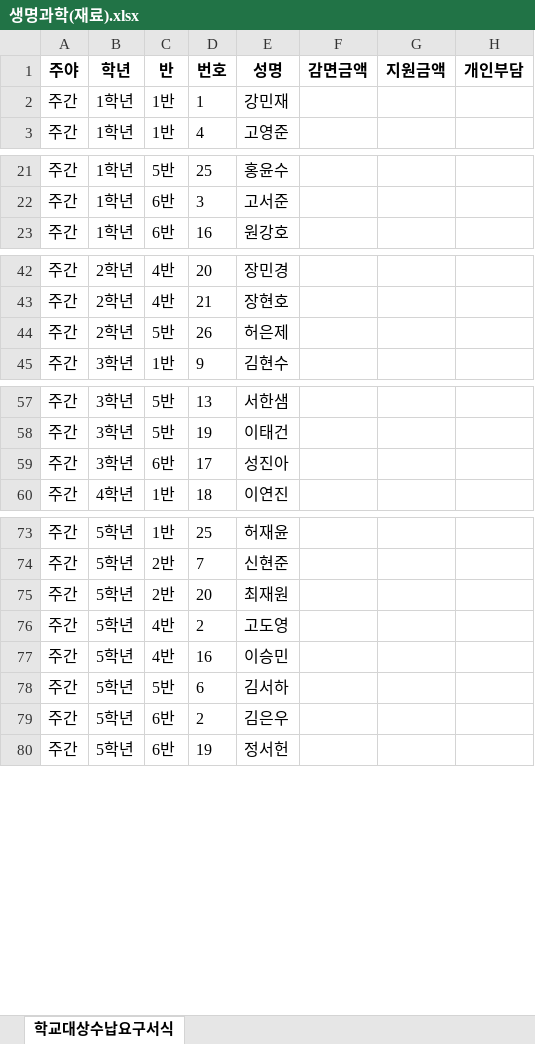
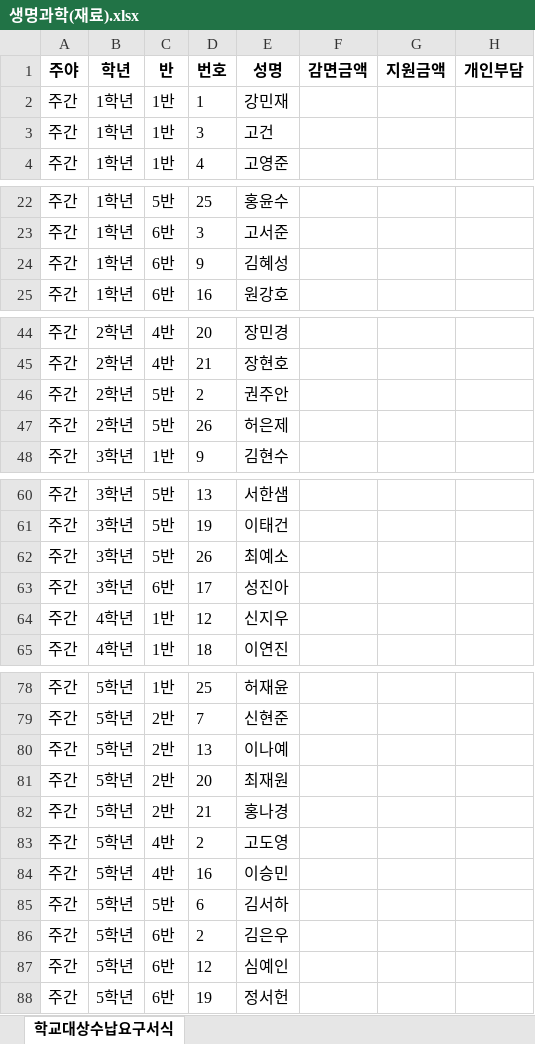
Before and after one commit to supos7/afterSchClass, an Excel workbook: 자유수강권/생명과학(재료).xlsx, sheet 학교대상수납요구서식, drawn as a sheet; only a part is shown, gaps mark what is left out; values as stored, in another font and other column widths than the file's, no borders; the diff names each change by its address in the sheet, - before the commit and + after, or states it on an @@ line.

```diff
--- a/자유수강권/생명과학(재료).xlsx (sheet 학교대상수납요구서식)
+++ b/자유수강권/생명과학(재료).xlsx (sheet 학교대상수납요구서식)
+row 3: 주간 | 1학년 | 1반 | 3 | 고건
+row 24: 주간 | 1학년 | 6반 | 9 | 김혜성
+row 46: 주간 | 2학년 | 5반 | 2 | 권주안
+row 62: 주간 | 3학년 | 5반 | 26 | 최예소
+row 64: 주간 | 4학년 | 1반 | 12 | 신지우
+row 80: 주간 | 5학년 | 2반 | 13 | 이나예
+row 82: 주간 | 5학년 | 2반 | 21 | 홍나경
+row 87: 주간 | 5학년 | 6반 | 12 | 심예인
```
Also changed, not shown: 자유수강권/기타교실(수강).xlsx, 자유수강권/배드민턴1(수강).xlsx, 37 other files.
